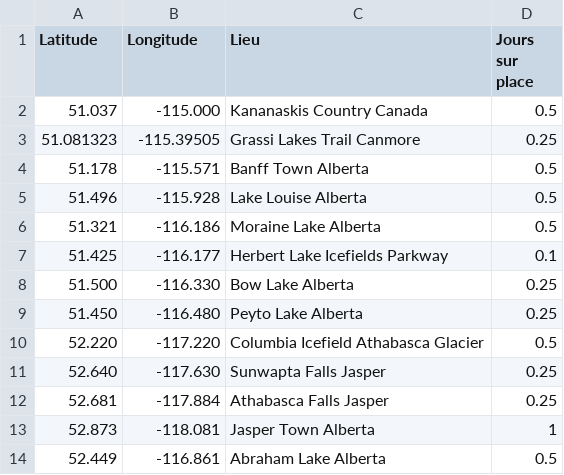
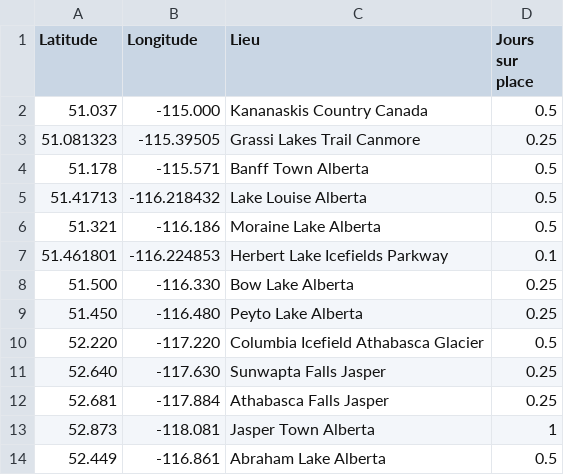
Before and after one commit to Anna-Paulina/Travel-map, a CSV file: RockiesRoadTrip.csv, drawn as a sheet.

Commit message:
Update coordinates for Lake Louise and Herbert Lake

```diff
--- a/RockiesRoadTrip.csv
+++ b/RockiesRoadTrip.csv
@@ -4,5 +4,5 @@ Latitude,Longitude,Lieu,Jours sur place
 51.178,-115.571,Banff Town Alberta,0.5
-51.496,-115.928,Lake Louise Alberta,0.5
+51.41713,-116.218432,Lake Louise Alberta,0.5
 51.321,-116.186,Moraine Lake Alberta,0.5
-51.425,-116.177,Herbert Lake Icefields Parkway,0.1
+51.461801,-116.224853,Herbert Lake Icefields Parkway,0.1
 51.500,-116.330,Bow Lake Alberta,0.25
```
